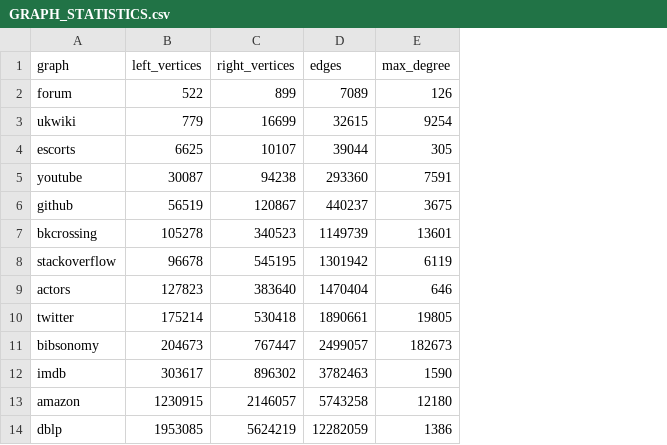
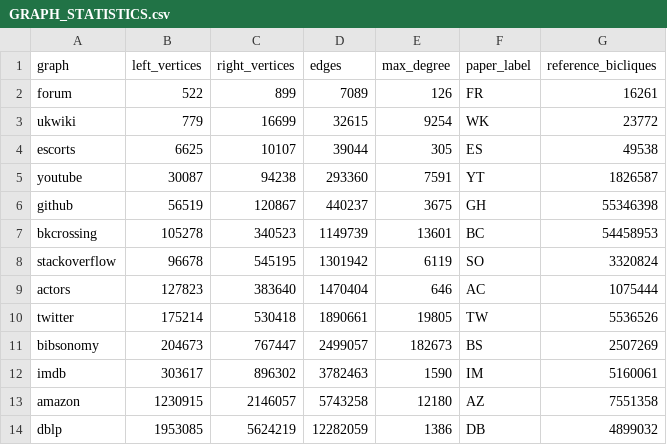
Before and after one commit to Xin-Tong-Yu/framework-aware-mbe-artifact, a CSV file: data/GRAPH_STATISTICS.csv, drawn as a sheet; the diff names each change by its address in the sheet, - before the commit and + after, or states it on an @@ line.

```diff
--- a/data/GRAPH_STATISTICS.csv
+++ b/data/GRAPH_STATISTICS.csv
+column F (paper_label), rows 2-14: FR | WK | ES | YT | GH | BC | SO | AC | TW | BS | IM | AZ | DB
+column G (reference_bicliques), rows 2-14: 16261 | 23772 | 49538 | 1826587 | 55346398 | 54458953 | 3320824 | 1075444 | 5536526 | 2507269 | 5160061 | 7551358 | 4899032
```
Also changed, not shown: 14 other files.
